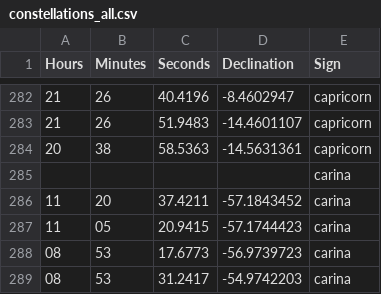
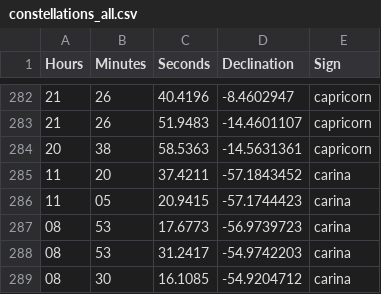
Before and after one commit to zobin8/astrohud, a CSV file: astrohud/data/constellations_all.csv, drawn as a sheet; only a part is shown, gaps mark what is left out; the shorter side is filled out with more unchanged rows; the diff names each change by its address in the sheet, - before the commit and + after, or states it on an @@ line.

```diff
--- a/astrohud/data/constellations_all.csv
+++ b/astrohud/data/constellations_all.csv
-row 285:  |  |  |  | carina
```
Also changed, not shown: 9 other files.
